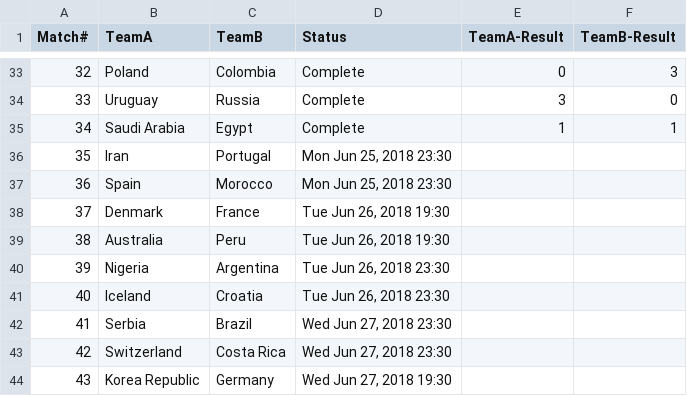
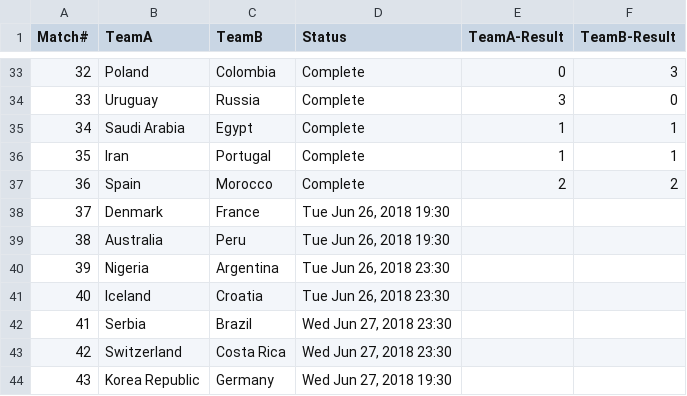
Before and after one commit to anoobbacker/leaderboard-html-css-js, a CSV file: _data/results.csv, drawn as a sheet; only a part is shown, gaps mark what is left out.

Commit message:
Update results.csv

```diff
--- a/_data/results.csv
+++ b/_data/results.csv
@@ -35,4 +35,4 @@
 34,Saudi Arabia,Egypt,Complete,1,1
-35,Iran,Portugal,"Mon Jun 25, 2018 23:30",,
-36,Spain,Morocco,"Mon Jun 25, 2018 23:30",,
+35,Iran,Portugal,Complete,1,1
+36,Spain,Morocco,Complete,2,2
 37,Denmark,France,"Tue Jun 26, 2018 19:30",,
```
